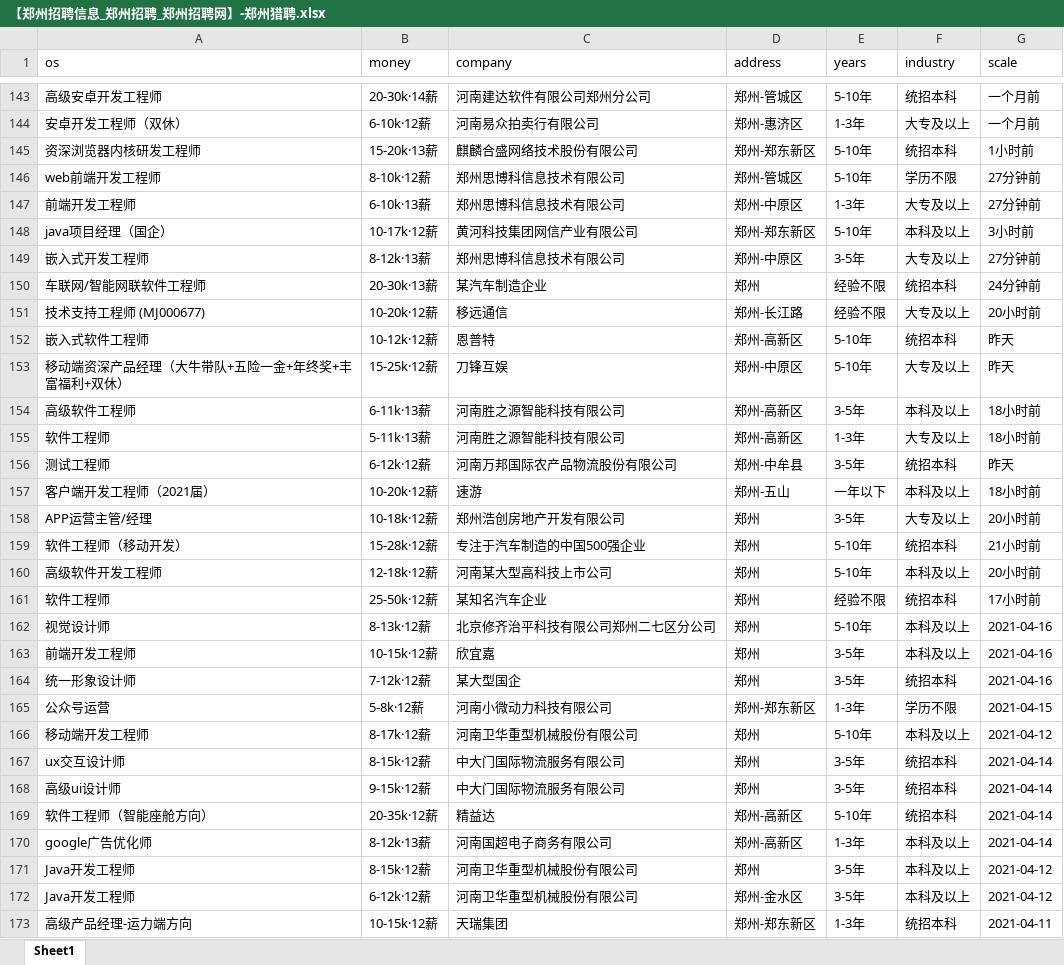
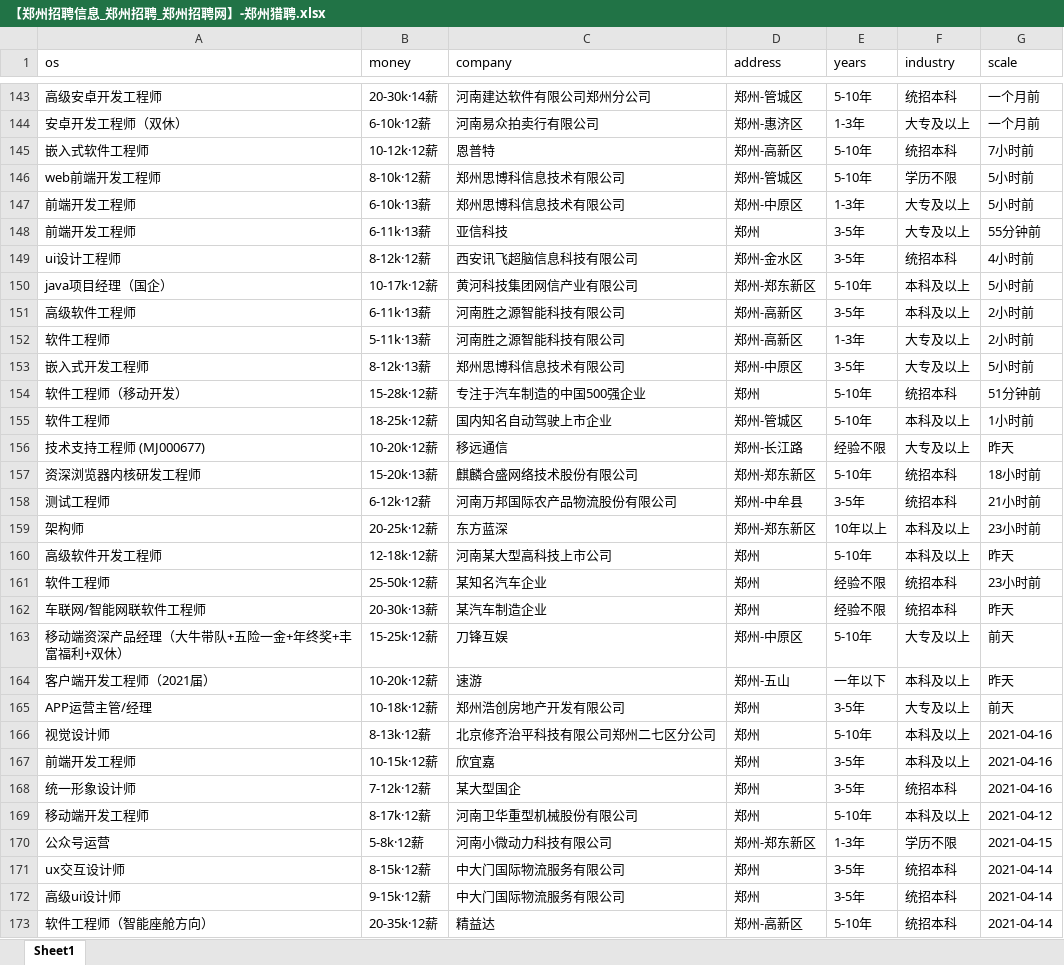
Before and after one commit to leigong2/AskQuastionApp, an Excel workbook: app/src/main/assets/【郑州招聘信息_郑州招聘_郑州招聘网】-郑州猎聘.xlsx, sheet Sheet1, drawn as a sheet; only a part is shown, gaps mark what is left out; the shorter side is filled out with more unchanged rows; values as stored, in another font and other column widths than the file's, no borders; removed rows and columns are numbered as before the commit, all else as after; the diff covers the shown part only; the diff names each change by its address in the sheet, - before the commit and + after, or states it on an @@ line.

```diff
--- a/app/src/main/assets/【郑州招聘信息_郑州招聘_郑州招聘网】-郑州猎聘.xlsx (sheet Sheet1)
+++ b/app/src/main/assets/【郑州招聘信息_郑州招聘_郑州招聘网】-郑州猎聘.xlsx (sheet Sheet1)
-row 145: 资深浏览器内核研发工程师 | 15-20k·13薪 | 麒麟合盛网络技术股份有限公司 | 郑州-郑东新区 | 5-10年 | 统招本科 | 1小时前
+row 145: 嵌入式软件工程师 | 10-12k·12薪 | 恩普特 | 郑州-高新区 | 5-10年 | 统招本科 | 7小时前
-G146:G147 (scale): 27分钟前
+G146:G147 (scale): 5小时前
+row 148: 前端开发工程师 | 6-11k·13薪 | 亚信科技 | 郑州 | 3-5年 | 大专及以上 | 55分钟前
+row 149: ui设计工程师 | 8-12k·12薪 | 西安讯飞超脑信息科技有限公司 | 郑州-金水区 | 3-5年 | 统招本科 | 4小时前
-G150 (scale): 3小时前
+G150 (scale): 5小时前
-row 149: 嵌入式开发工程师 | 8-12k·13薪 | 郑州思博科信息技术有限公司 | 郑州-中原区 | 3-5年 | 大专及以上 | 27分钟前
-row 150: 车联网/智能网联软件工程师 | 20-30k·13薪 | 某汽车制造企业 | 郑州 | 经验不限 | 统招本科 | 24分钟前
-row 151: 技术支持工程师 (MJ000677) | 10-20k·12薪 | 移远通信 | 郑州-长江路 | 经验不限 | 大专及以上 | 20小时前
-row 152: 嵌入式软件工程师 | 10-12k·12薪 | 恩普特 | 郑州-高新区 | 5-10年 | 统招本科 | 昨天
-row 153: 移动端资深产品经理（大牛带队+五险一金+年终奖+丰富福利+双休） | 15-25k·12薪 | 刀锋互娱 | 郑州-中原区 | 5-10年 | 大专及以上 | 昨天
-G151:G152 (scale): 18小时前
+G151:G152 (scale): 2小时前
-row 156: 测试工程师 | 6-12k·12薪 | 河南万邦国际农产品物流股份有限公司 | 郑州-中牟县 | 3-5年 | 统招本科 | 昨天
-row 157: 客户端开发工程师（2021届） | 10-20k·12薪 | 速游 | 郑州-五山 | 一年以下 | 本科及以上 | 18小时前
-row 158: APP运营主管/经理 | 10-18k·12薪 | 郑州浩创房地产开发有限公司 | 郑州 | 3-5年 | 大专及以上 | 20小时前
+row 153: 嵌入式开发工程师 | 8-12k·13薪 | 郑州思博科信息技术有限公司 | 郑州-中原区 | 3-5年 | 大专及以上 | 5小时前
-G154 (scale): 21小时前
+G154 (scale): 51分钟前
+row 155: 软件工程师 | 18-25k·12薪 | 国内知名自动驾驶上市企业 | 郑州-管城区 | 5-10年 | 本科及以上 | 1小时前
+row 156: 技术支持工程师 (MJ000677) | 10-20k·12薪 | 移远通信 | 郑州-长江路 | 经验不限 | 大专及以上 | 昨天
+row 157: 资深浏览器内核研发工程师 | 15-20k·13薪 | 麒麟合盛网络技术股份有限公司 | 郑州-郑东新区 | 5-10年 | 统招本科 | 18小时前
+row 158: 测试工程师 | 6-12k·12薪 | 河南万邦国际农产品物流股份有限公司 | 郑州-中牟县 | 3-5年 | 统招本科 | 21小时前
+row 159: 架构师 | 20-25k·12薪 | 东方蓝深 | 郑州-郑东新区 | 10年以上 | 本科及以上 | 23小时前
-G160 (scale): 20小时前
+G160 (scale): 昨天
-G161 (scale): 17小时前
+G161 (scale): 23小时前
+row 162: 车联网/智能网联软件工程师 | 20-30k·13薪 | 某汽车制造企业 | 郑州 | 经验不限 | 统招本科 | 昨天
+row 163: 移动端资深产品经理（大牛带队+五险一金+年终奖+丰富福利+双休） | 15-25k·12薪 | 刀锋互娱 | 郑州-中原区 | 5-10年 | 大专及以上 | 前天
+row 164: 客户端开发工程师（2021届） | 10-20k·12薪 | 速游 | 郑州-五山 | 一年以下 | 本科及以上 | 昨天
+row 165: APP运营主管/经理 | 10-18k·12薪 | 郑州浩创房地产开发有限公司 | 郑州 | 3-5年 | 大专及以上 | 前天
@@ row 166 moved to row 169: 移动端开发工程师 @@
```
Also changed, not shown: 9 added rows, 11 removed rows, 5 moved rows and 17 edited cells elsewhere in this sheet, app/src/main/assets/「郑州招聘信息」郑州招聘网 - BOSS直聘.xlsx, app/src/main/assets/【郑州,android招聘，求职】-前程无忧.xlsx, 5 other files.
